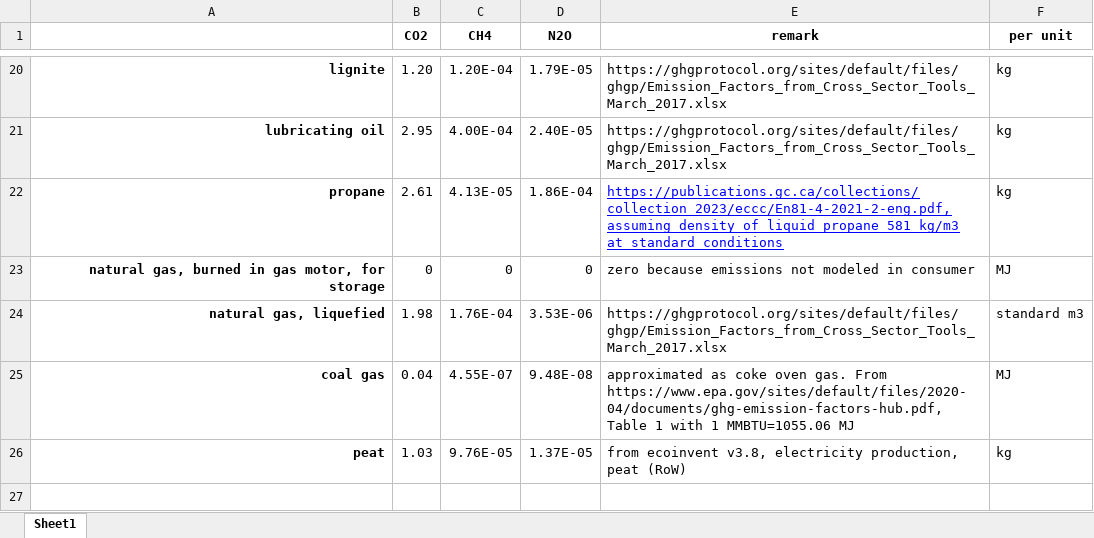
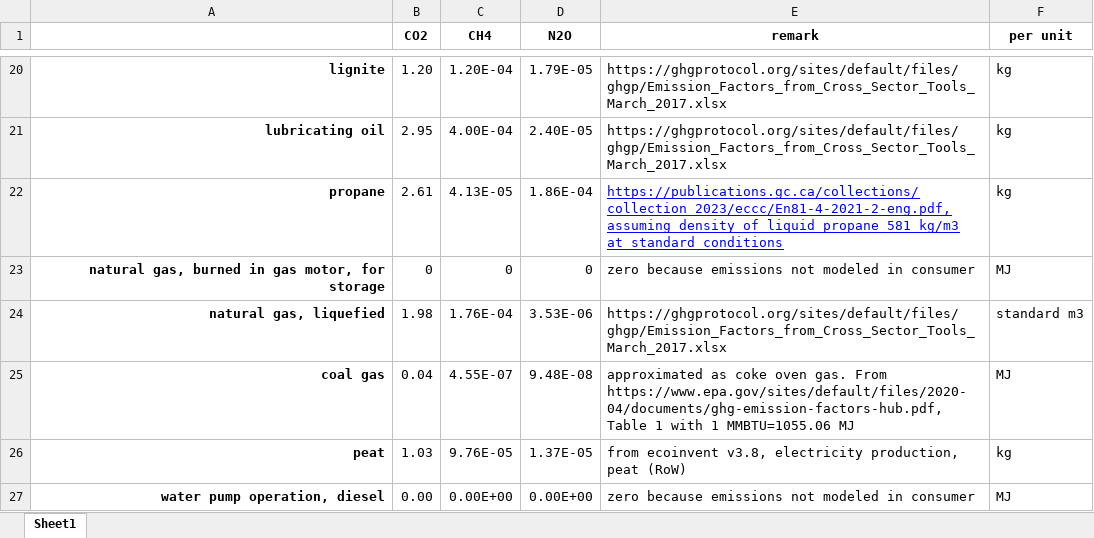
Before and after one commit to hschlesier/fossilfree_ecoinvent, an Excel workbook: data/raw/emission_factors.xlsx, sheet Sheet1, drawn as a sheet; only a part is shown, gaps mark what is left out; values as stored, in another font and other column widths than the file's, no borders; the diff names each change by its address in the sheet, - before the commit and + after, or states it on an @@ line.

```diff
--- a/data/raw/emission_factors.xlsx (sheet Sheet1)
+++ b/data/raw/emission_factors.xlsx (sheet Sheet1)
+row 27: water pump operation, diesel | 0.00 | 0.00E+00 | 0.00E+00 | zero because emissions not modeled in consumer | MJ
```
Also changed, not shown: data/raw/biosphere3_mapping.xlsx, data/raw/heat_substitution_matrix.xlsx, 16 other files.
